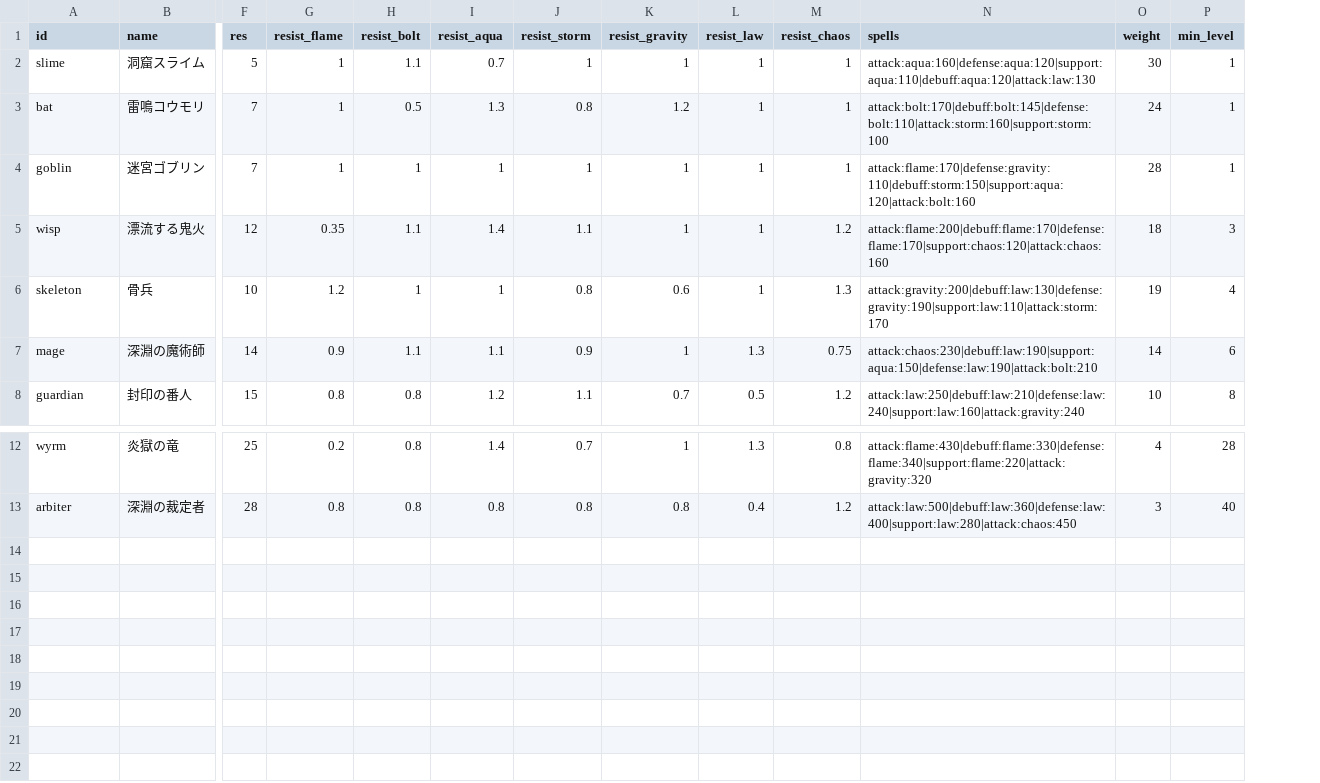
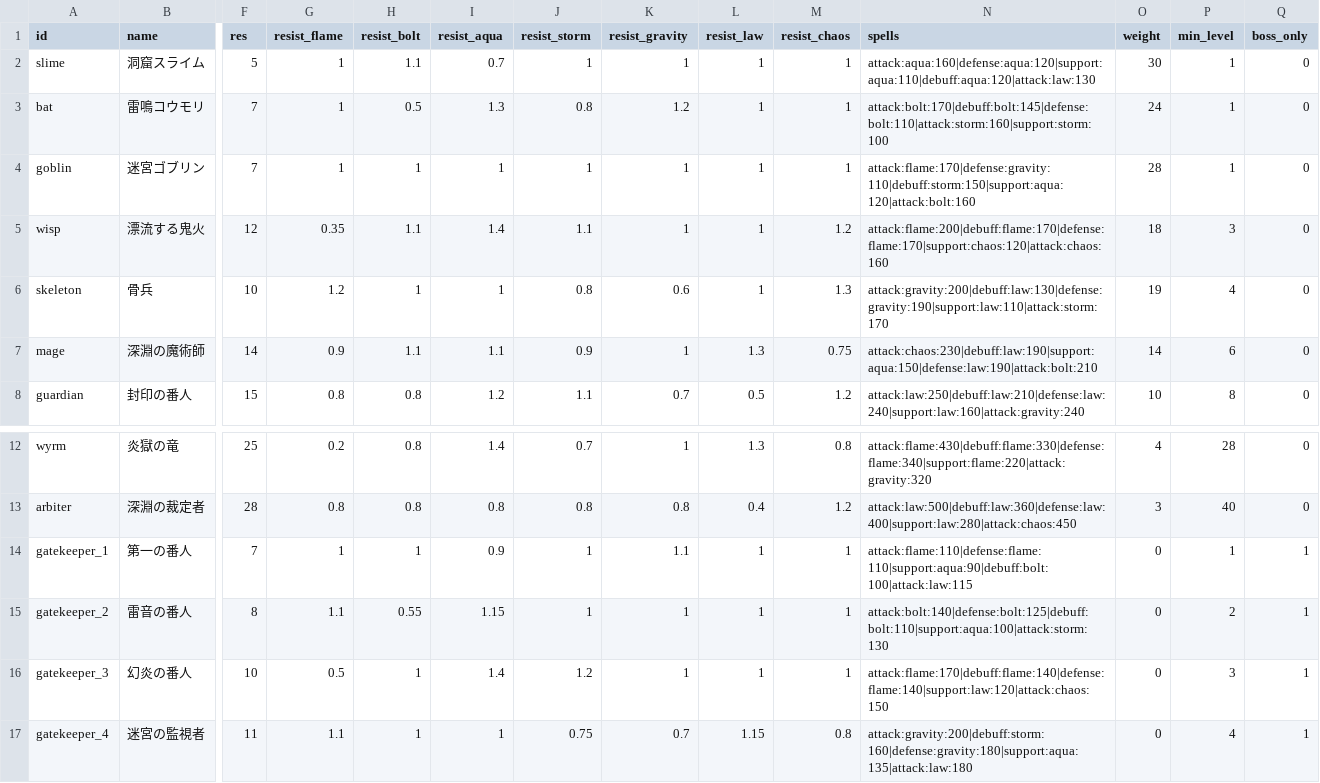
Before and after one commit to Katsuya100/magia-fantasy-larp-tool, a CSV file: assets/data/dungeon-enemies.csv, drawn as a sheet; only a part is shown, gaps mark what is left out; rows hold the shown columns only; the diff names each change by its address in the sheet, - before the commit and + after, or states it on an @@ line.

Commit message:
balance(dungeon): distinct data-driven bosses with symmetric stats

```diff
--- a/assets/data/dungeon-enemies.csv
+++ b/assets/data/dungeon-enemies.csv
+column Q (boss_only), rows 2-8: all 0; rows 12-13: 0 | 0
+row 14: gatekeeper_1 | 第一の番人 | 7 | 1 | 1 | 0.9 | 1 | 1.1 | 1 | 1 | attack:flame:110|defense:flame:110|support:aqua:90|debuff:bolt:100|attack:law:115 | 0 | 1 | 1
+row 15: gatekeeper_2 | 雷音の番人 | 8 | 1.1 | 0.55 | 1.15 | 1 | 1 | 1 | 1 | attack:bolt:140|defense:bolt:125|debuff:bolt:110|support:aqua:100|attack:storm:130 | 0 | 2 | 1
+row 16: gatekeeper_3 | 幻炎の番人 | 10 | 0.5 | 1 | 1.4 | 1.2 | 1 | 1 | 1 | attack:flame:170|debuff:flame:140|defense:flame:140|support:law:120|attack:chaos:150 | 0 | 3 | 1
+row 17: gatekeeper_4 | 迷宮の監視者 | 11 | 1.1 | 1 | 1 | 0.75 | 0.7 | 1.15 | 0.8 | attack:gravity:200|debuff:storm:160|defense:gravity:180|support:aqua:135|attack:law:180 | 0 | 4 | 1
```
